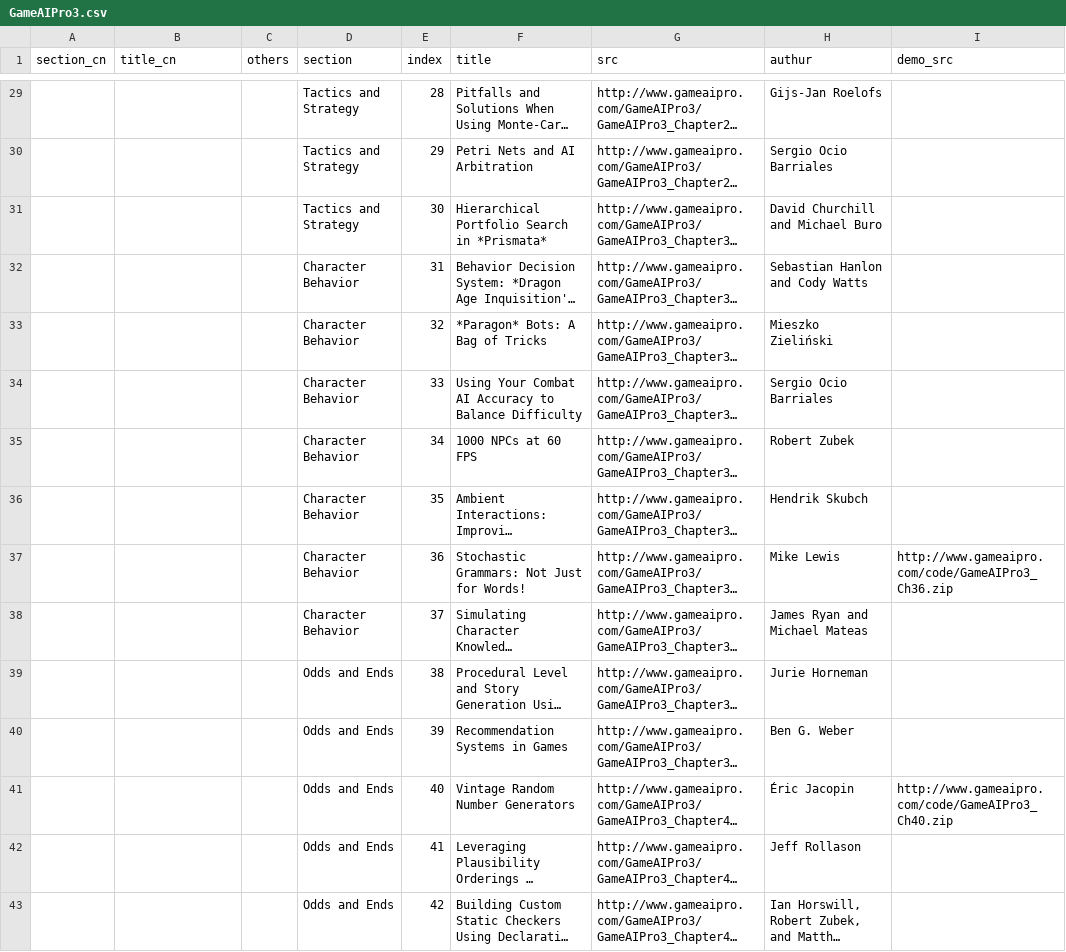
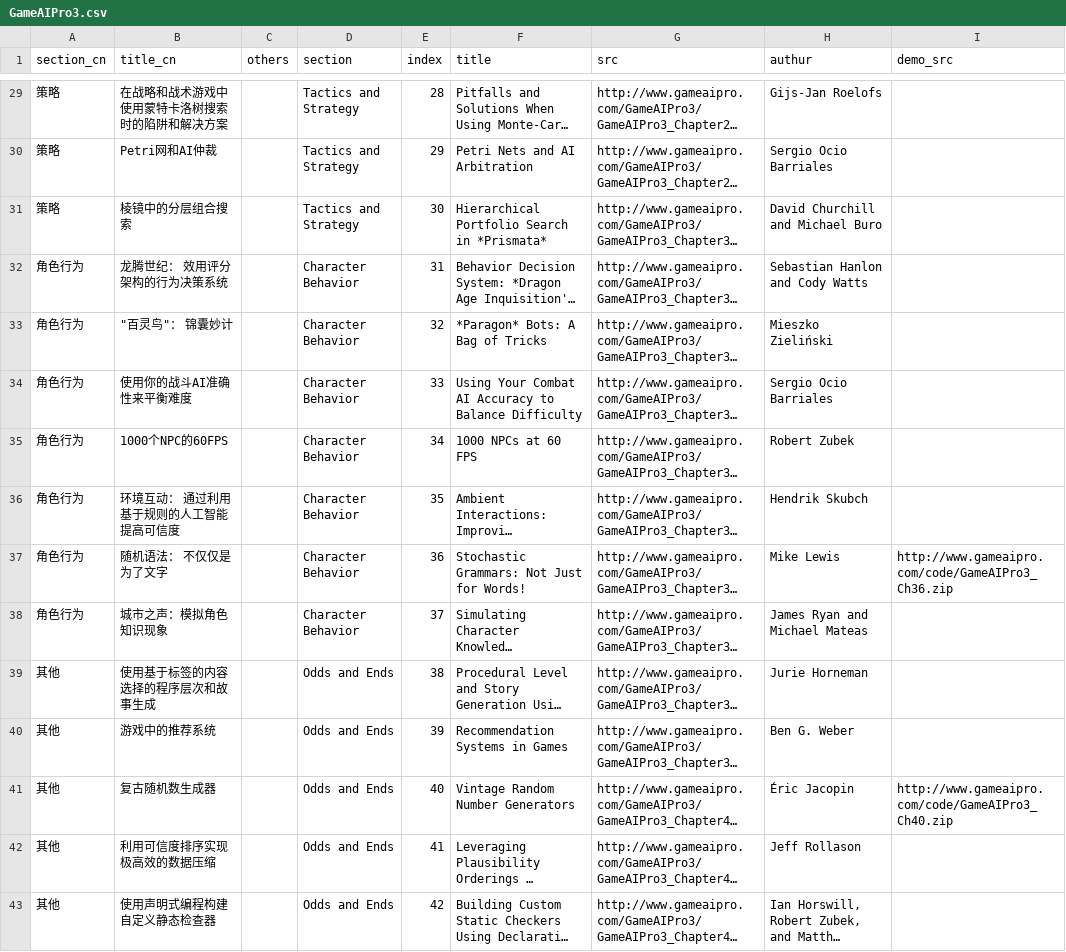
Before and after one commit to jskyzero/GameAIPro, a CSV file: _data/GameAIPro3.csv, drawn as a sheet; only a part is shown, gaps mark what is left out; long unchanged cells end in …; the diff covers the shown part only; the diff names each change by its address in the sheet, - before the commit and + after, or states it on an @@ line.

```diff
--- a/_data/GameAIPro3.csv
+++ b/_data/GameAIPro3.csv
-A29:A31 (section_cn): (empty)
+A29:A31 (section_cn): 策略
-B29 (title_cn): (empty)
+B29 (title_cn): 在战略和战术游戏中使用蒙特卡洛树搜索时的陷阱和解决方案
-B30 (title_cn): (empty)
+B30 (title_cn): Petri网和AI仲裁
-B31 (title_cn): (empty)
+B31 (title_cn): 棱镜中的分层组合搜索
-A32:A38 (section_cn): (empty)
+A32:A38 (section_cn): 角色行为
-B32 (title_cn): (empty)
+B32 (title_cn): 龙腾世纪： 效用评分架构的行为决策系统
-B33 (title_cn): (empty)
+B33 (title_cn): "百灵鸟"： 锦囊妙计
-B34 (title_cn): (empty)
+B34 (title_cn): 使用你的战斗AI准确性来平衡难度
-B35 (title_cn): (empty)
+B35 (title_cn): 1000个NPC的60FPS
-B36 (title_cn): (empty)
+B36 (title_cn): 环境互动： 通过利用基于规则的人工智能提高可信度
-B37 (title_cn): (empty)
+B37 (title_cn): 随机语法： 不仅仅是为了文字
-B38 (title_cn): (empty)
+B38 (title_cn): 城市之声：模拟角色知识现象
-A39:A43 (section_cn): (empty)
+A39:A43 (section_cn): 其他
-B39 (title_cn): (empty)
+B39 (title_cn): 使用基于标签的内容选择的程序层次和故事生成
-B40 (title_cn): (empty)
+B40 (title_cn): 游戏中的推荐系统
-B41 (title_cn): (empty)
+B41 (title_cn): 复古随机数生成器
-B42 (title_cn): (empty)
+B42 (title_cn): 利用可信度排序实现极高效的数据压缩
-B43 (title_cn): (empty)
+B43 (title_cn): 使用声明式编程构建自定义静态检查器
```
Also changed, not shown: 54 edited cells elsewhere in this file, _data/GameAIPro.csv, _data/GameAIPro2.csv, 5 other files.
